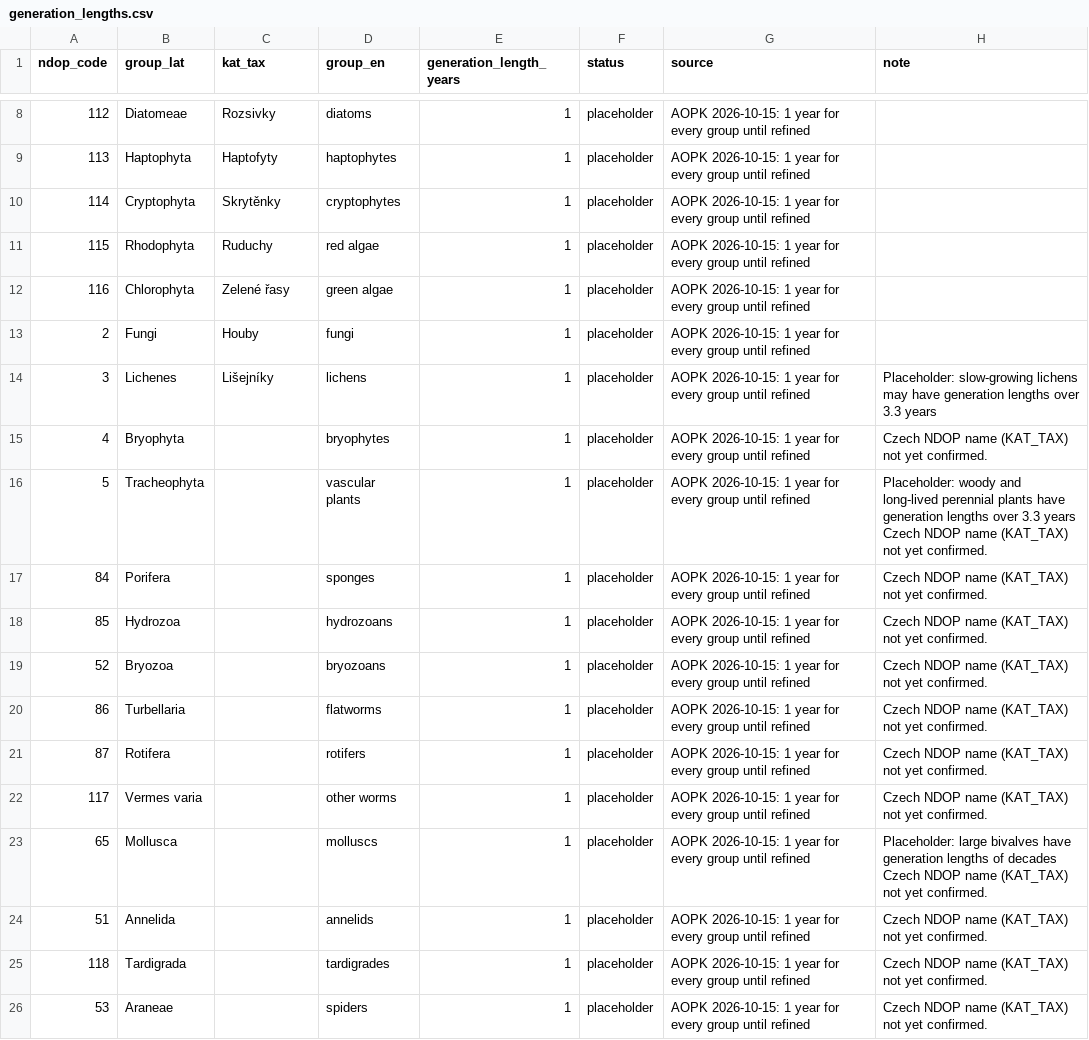
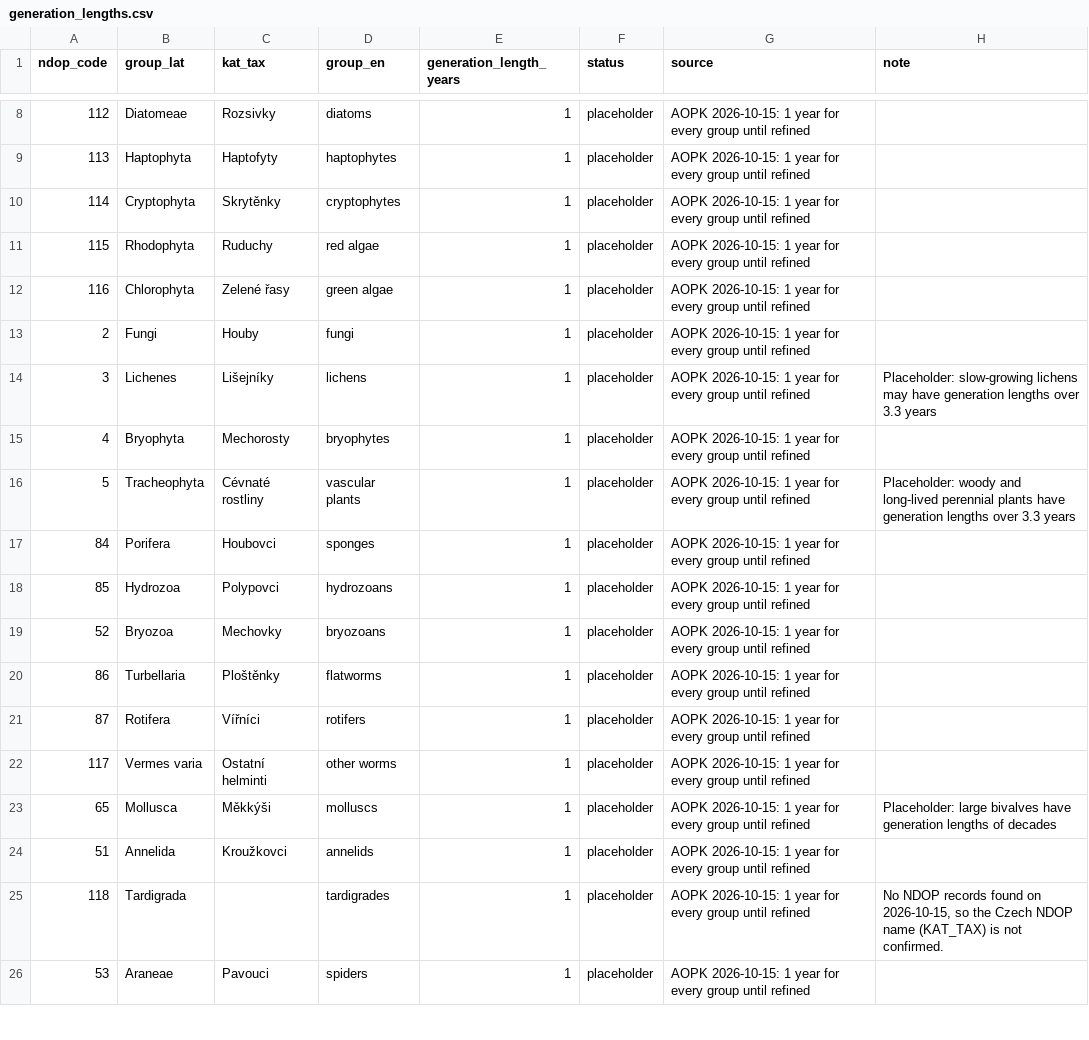
Before and after one commit to jonasgaigr/ndopred, a CSV file: inst/extdata/generation_lengths.csv, drawn as a sheet; only a part is shown, gaps mark what is left out; the diff covers the shown part only.

```diff
--- a/inst/extdata/generation_lengths.csv
+++ b/inst/extdata/generation_lengths.csv
@@ -14,13 +14,13 @@
 3,"Lichenes","Lišejníky","lichens",1,"placeholder","AOPK 2026-10-15: 1 year for every group until refined","Placeholder: slow-growing lichens may have generation lengths over 3.3 years"
-4,"Bryophyta",,"bryophytes",1,"placeholder","AOPK 2026-10-15: 1 year for every group until refined","Czech NDOP name (KAT_TAX) not yet confirmed."
-5,"Tracheophyta",,"vascular plants",1,"placeholder","AOPK 2026-10-15: 1 year for every group until refined","Placeholder: woody and long-lived perennial plants have generation lengths over 3.3 years Czech NDOP name (KAT_TAX) not yet confirmed."
-84,"Porifera",,"sponges",1,"placeholder","AOPK 2026-10-15: 1 year for every group until refined","Czech NDOP name (KAT_TAX) not yet confirmed."
-85,"Hydrozoa",,"hydrozoans",1,"placeholder","AOPK 2026-10-15: 1 year for every group until refined","Czech NDOP name (KAT_TAX) not yet confirmed."
-52,"Bryozoa",,"bryozoans",1,"placeholder","AOPK 2026-10-15: 1 year for every group until refined","Czech NDOP name (KAT_TAX) not yet confirmed."
-86,"Turbellaria",,"flatworms",1,"placeholder","AOPK 2026-10-15: 1 year for every group until refined","Czech NDOP name (KAT_TAX) not yet confirmed."
-87,"Rotifera",,"rotifers",1,"placeholder","AOPK 2026-10-15: 1 year for every group until refined","Czech NDOP name (KAT_TAX) not yet confirmed."
-117,"Vermes varia",,"other worms",1,"placeholder","AOPK 2026-10-15: 1 year for every group until refined","Czech NDOP name (KAT_TAX) not yet confirmed."
-65,"Mollusca",,"molluscs",1,"placeholder","AOPK 2026-10-15: 1 year for every group until refined","Placeholder: large bivalves have generation lengths of decades Czech NDOP name (KAT_TAX) not yet confirmed."
-51,"Annelida",,"annelids",1,"placeholder","AOPK 2026-10-15: 1 year for every group until refined","Czech NDOP name (KAT_TAX) not yet confirmed."
-118,"Tardigrada",,"tardigrades",1,"placeholder","AOPK 2026-10-15: 1 year for every group until refined","Czech NDOP name (KAT_TAX) not yet confirmed."
-53,"Araneae",,"spiders",1,"placeholder","AOPK 2026-10-15: 1 year for every group until refined","Czech NDOP name (KAT_TAX) not yet confirmed."
+4,"Bryophyta","Mechorosty","bryophytes",1,"placeholder","AOPK 2026-10-15: 1 year for every group until refined",""
+5,"Tracheophyta","Cévnaté rostliny","vascular plants",1,"placeholder","AOPK 2026-10-15: 1 year for every group until refined","Placeholder: woody and long-lived perennial plants have generation lengths over 3.3 years"
+84,"Porifera","Houbovci","sponges",1,"placeholder","AOPK 2026-10-15: 1 year for every group until refined",""
+85,"Hydrozoa","Polypovci","hydrozoans",1,"placeholder","AOPK 2026-10-15: 1 year for every group until refined",""
+52,"Bryozoa","Mechovky","bryozoans",1,"placeholder","AOPK 2026-10-15: 1 year for every group until refined",""
+86,"Turbellaria","Ploštěnky","flatworms",1,"placeholder","AOPK 2026-10-15: 1 year for every group until refined",""
+87,"Rotifera","Vířníci","rotifers",1,"placeholder","AOPK 2026-10-15: 1 year for every group until refined",""
+117,"Vermes varia","Ostatní helminti","other worms",1,"placeholder","AOPK 2026-10-15: 1 year for every group until refined",""
+65,"Mollusca","Měkkýši","molluscs",1,"placeholder","AOPK 2026-10-15: 1 year for every group until refined","Placeholder: large bivalves have generation lengths of decades"
+51,"Annelida","Kroužkovci","annelids",1,"placeholder","AOPK 2026-10-15: 1 year for every group until refined",""
+118,"Tardigrada",,"tardigrades",1,"placeholder","AOPK 2026-10-15: 1 year for every group until refined","No NDOP records found on 2026-10-15, so the Czech NDOP name (KAT_TAX) is not confirmed."
+53,"Araneae","Pavouci","spiders",1,"placeholder","AOPK 2026-10-15: 1 year for every group until refined",""
```
Also changed, not shown: 59 edited cells elsewhere in this file.
